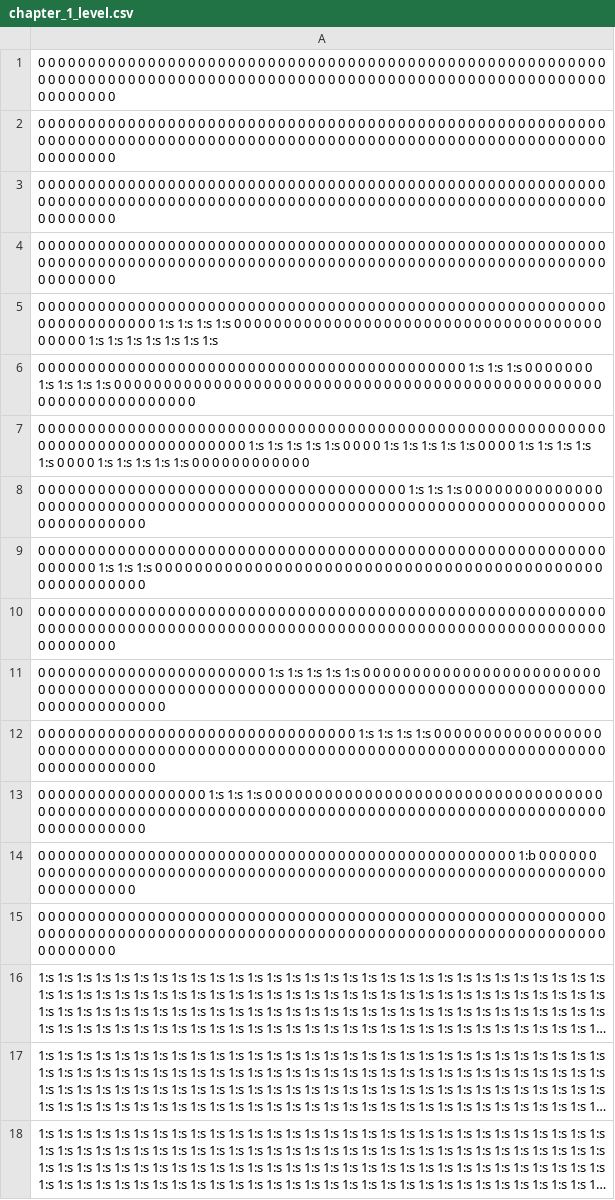
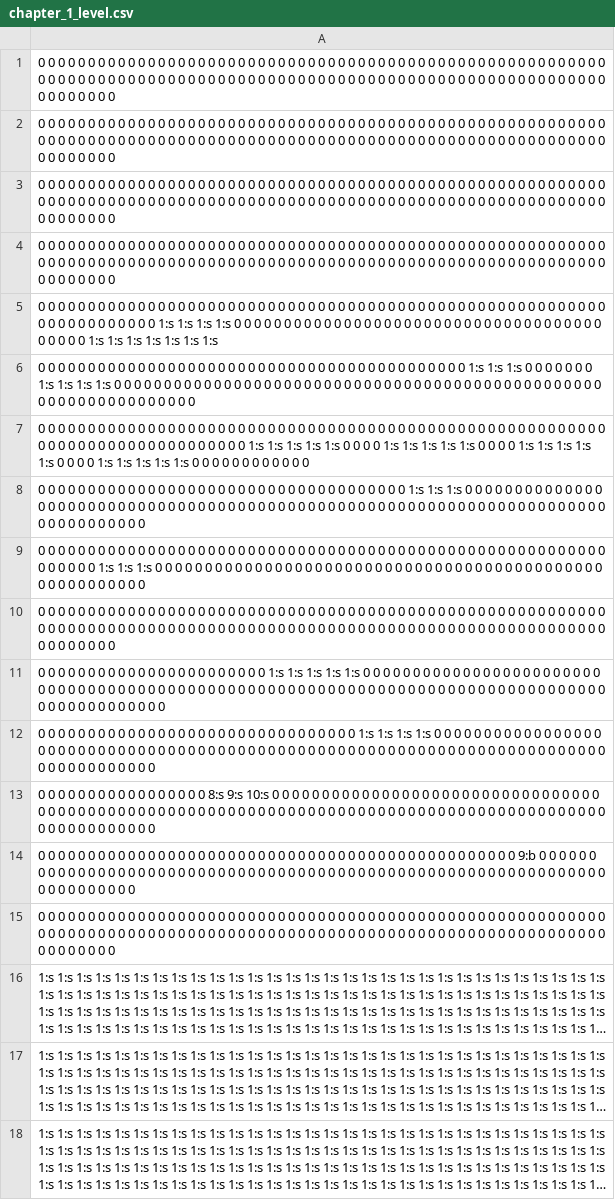
Before and after one commit to mseto21/hamamiga, a CSV file: assets/chapter_1/chapter_1_level.csv, drawn as a sheet; long unchanged cells end in ….

Commit message:
Fixed level loading

```diff
--- a/assets/chapter_1/chapter_1_level.csv
+++ b/assets/chapter_1/chapter_1_level.csv
@@ -12,4 +12,4 @@
 0 0 0 0 0 0 0 0 0 0 0 0 0 0 0 0 0 0 0 0 0 0 0 0 0 0 0 0 0 0 0 0 1:s 1:s 1:s 1:s 0 0 0 0 0 0 0 0 0 0 0 0 0 0 0 0 0 0 0 0 0 0 0 0 0 0 0 0 0 0 0 0 0 0 0 0 0 0 0 0 0 0 0 0 0 0 0 0 0 0 0 0 0 0 0 0 0 0 0 0 0 0 0 0 0 0 0 0 0 0 0 0 0 0 0 0 0 0 0 0 0 0 0 0 0 0
-0 0 0 0 0 0 0 0 0 0 0 0 0 0 0 0 0 1:s 1:s 1:s 0 0 0 0 0 0 0 0 0 0 0 0 0 0 0 0 0 0 0 0 0 0 0 0 0 0 0 0 0 0 0 0 0 0 0 0 0 0 0 0 0 0 0 0 0 0 0 0 0 0 0 0 0 0 0 0 0 0 0 0 0 0 0 0 0 0 0 0 0 0 0 0 0 0 0 0 0 0 0 0 0 0 0 0 0 0 0 0 0 0 0 0 0 0 0 0 0 0 0 0 0 0
-0 0 0 0 0 0 0 0 0 0 0 0 0 0 0 0 0 0 0 0 0 0 0 0 0 0 0 0 0 0 0 0 0 0 0 0 0 0 0 0 0 0 0 0 0 0 0 0 1:b 0 0 0 0 0 0 0 0 0 0 0 0 0 0 0 0 0 0 0 0 0 0 0 0 0 0 0 0 0 0 0 0 0 0 0 0 0 0 0 0 0 0 0 0 0 0 0 0 0 0 0 0 0 0 0 0 0 0 0 0 0 0 0 0 0 0 0 0 0 0 0 0 0
+0 0 0 0 0 0 0 0 0 0 0 0 0 0 0 0 0 8:s 9:s 10:s 0 0 0 0 0 0 0 0 0 0 0 0 0 0 0 0 0 0 0 0 0 0 0 0 0 0 0 0 0 0 0 0 0 0 0 0 0 0 0 0 0 0 0 0 0 0 0 0 0 0 0 0 0 0 0 0 0 0 0 0 0 0 0 0 0 0 0 0 0 0 0 0 0 0 0 0 0 0 0 0 0 0 0 0 0 0 0 0 0 0 0 0 0 0 0 0 0 0 0 0 0 0
+0 0 0 0 0 0 0 0 0 0 0 0 0 0 0 0 0 0 0 0 0 0 0 0 0 0 0 0 0 0 0 0 0 0 0 0 0 0 0 0 0 0 0 0 0 0 0 0 9:b 0 0 0 0 0 0 0 0 0 0 0 0 0 0 0 0 0 0 0 0 0 0 0 0 0 0 0 0 0 0 0 0 0 0 0 0 0 0 0 0 0 0 0 0 0 0 0 0 0 0 0 0 0 0 0 0 0 0 0 0 0 0 0 0 0 0 0 0 0 0 0 0 0
 0 0 0 0 0 0 0 0 0 0 0 0 0 0 0 0 0 0 0 0 0 0 0 0 0 0 0 0 0 0 0 0 0 0 0 0 0 0 0 0 0 0 0 0 0 0 0 0 0 0 0 0 0 0 0 0 0 0 0 0 0 0 0 0 0 0 0 0 0 0 0 0 0 0 0 0 0 0 0 0 0 0 0 0 0 0 0 0 0 0 0 0 0 0 0 0 0 0 0 0 0 0 0 0 0 0 0 0 0 0 0 0 0 0 0 0 0 0 0 0 0 0
```
Also changed, not shown: 2 other files.
